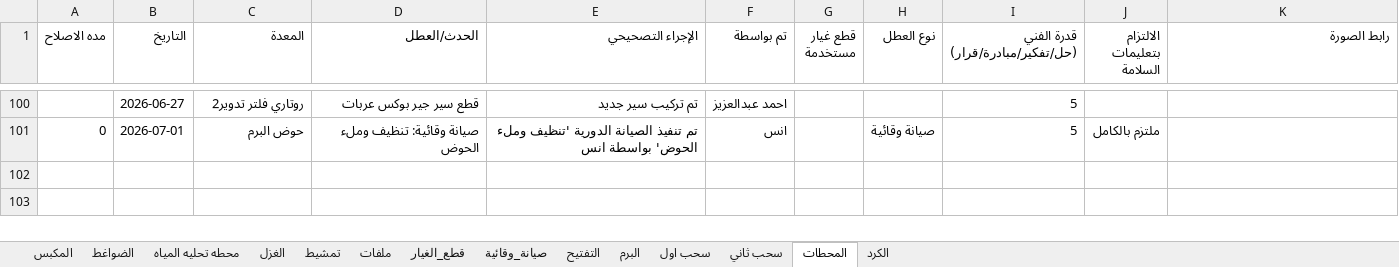
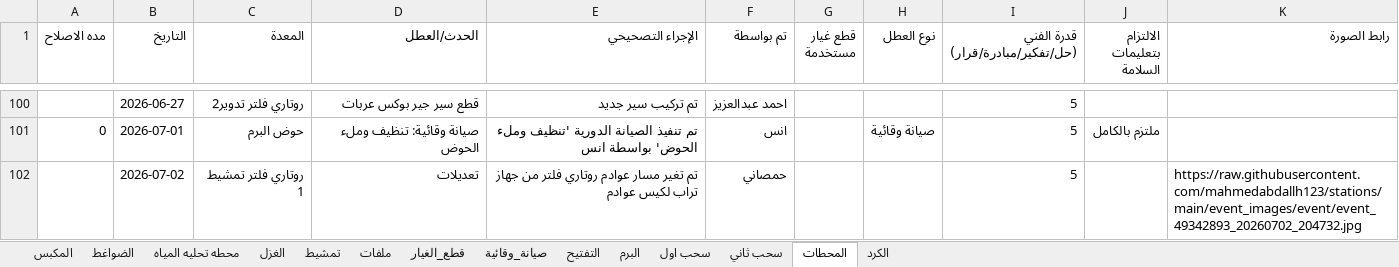
Before and after one commit to mahmedabdallh123/stations, an Excel workbook: l9.xlsx, sheet المحطات, drawn as a sheet; only a part is shown, gaps mark what is left out; values as stored, in another font and other column widths than the file's, no borders; the diff names each change by its address in the sheet, - before the commit and + after, or states it on an @@ line.

Commit message:
تحديث البيانات - 2026-07-02 20:47:36

```diff
--- a/l9.xlsx (sheet المحطات)
+++ b/l9.xlsx (sheet المحطات)
+row 102:  | 2026-07-02 | روتاري فلتر تمشيط 1 | تعديلات | تم تغير مسار عوادم روتاري فلتر من جهاز تراب لكيس عوادم | حمصاني |  |  | 5 |  | https://raw.githubusercontent.com/mahmedabdallh123/stations/main/event_images/event/event_49342893_20260702_204732.jpg
```
